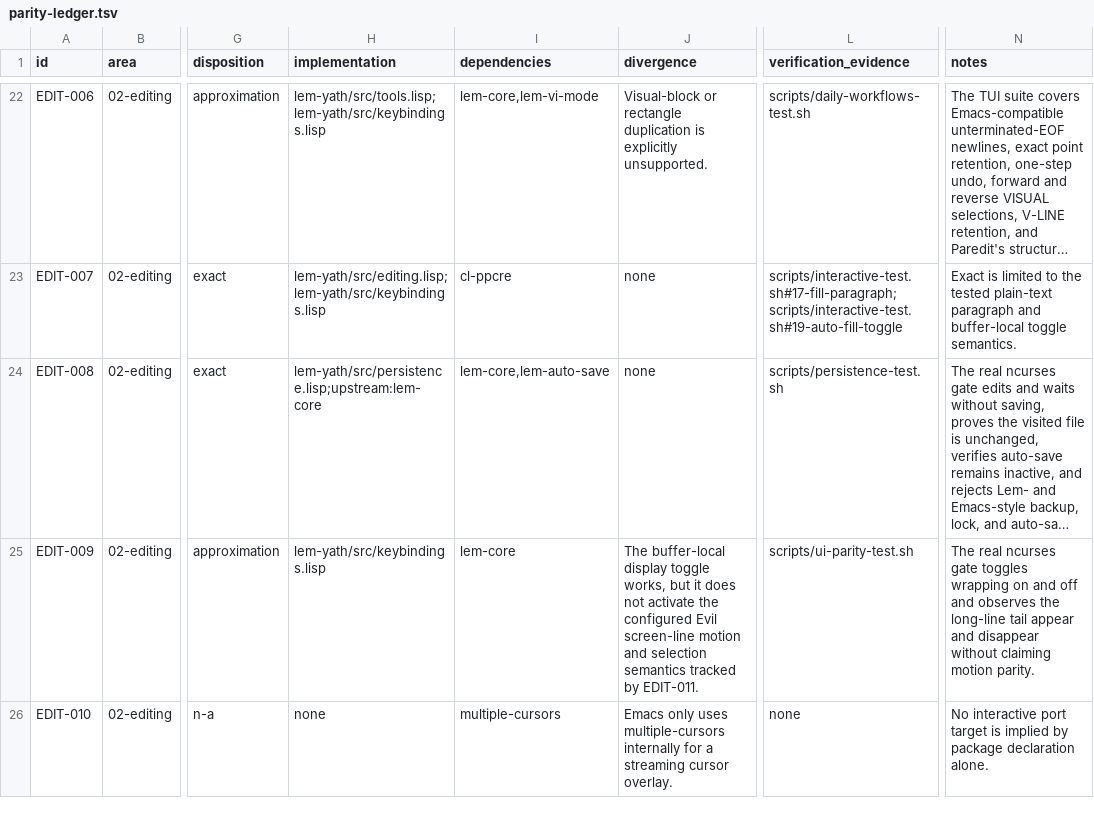
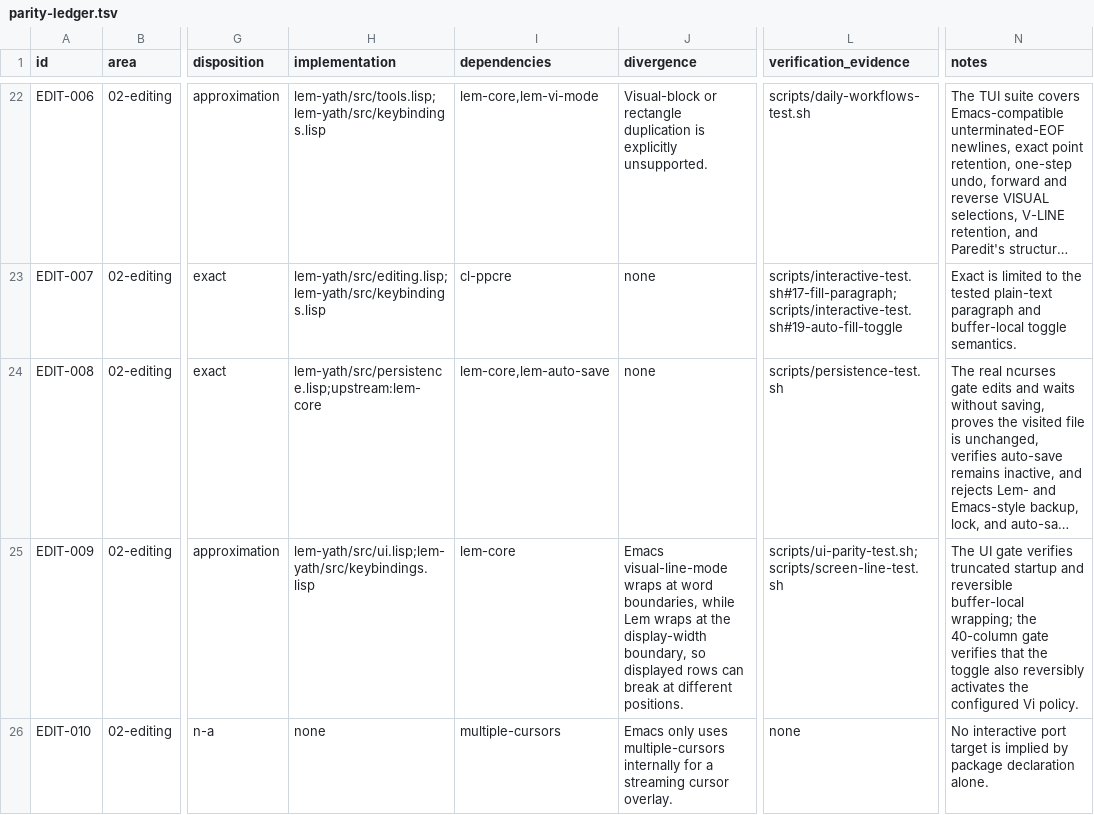
Before and after one commit to yathxyz/lem, a TSV file: docs/parity-ledger.tsv, drawn as a sheet; only a part is shown, gaps mark what is left out; long unchanged cells end in …; the diff covers the shown part only; the diff names each change by its address in the sheet, - before the commit and + after, or states it on an @@ line.

Commit message:
feat: match Evil visual-line editing

```diff
--- a/docs/parity-ledger.tsv
+++ b/docs/parity-ledger.tsv
-H25 (implementation): lem-yath/src/keybindings.lisp
+H25 (implementation): lem-yath/src/ui.lisp;lem-yath/src/keybindings.lisp
-J25 (divergence): The buffer-local display toggle works, but it does not activate the configured Evil screen-line motion and selection semantics tracked by EDIT-011.
+J25 (divergence): Emacs visual-line-mode wraps at word boundaries, while Lem wraps at the display-width boundary, so displayed rows can break at different positions.
-L25 (verification_evidence): scripts/ui-parity-test.sh
+L25 (verification_evidence): scripts/ui-parity-test.sh;scripts/screen-line-test.sh
-N25 (notes): The real ncurses gate toggles wrapping on and off and observes the long-line tail appear and disappear without claiming motion parity.
+N25 (notes): The UI gate verifies truncated startup and reversible buffer-local wrapping; the 40-column gate verifies that the toggle also reversibly activates the configured Vi policy.
```
Also changed, not shown: 9 edited cells elsewhere in this file, 19 other files.
